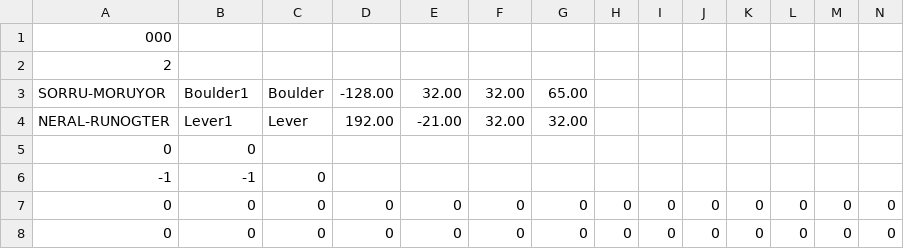
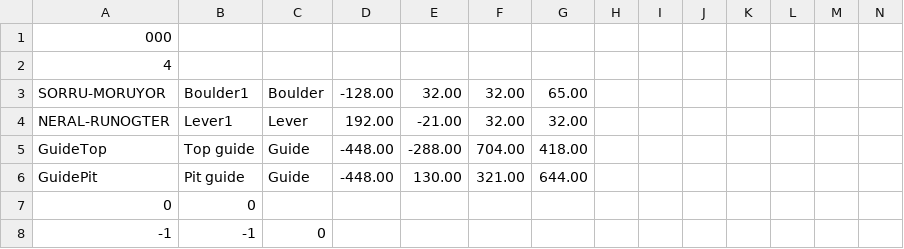
Before and after one commit to skejeton/savescum, a CSV file: data/sc00_nowayup.csv, drawn as a sheet; only a part is shown; the shorter side is filled out with more unchanged rows; rows hold the shown columns only; the diff names each change by its address in the sheet, - before the commit and + after, or states it on an @@ line.

Commit message:
Editing guides.

```diff
--- a/data/sc00_nowayup.csv
+++ b/data/sc00_nowayup.csv
-A2: 2
+A2: 4
+row 5: GuideTop | Top guide | Guide | -448.00 | -288.00 | 704.00 | 418.00
+row 6: GuidePit | Pit guide | Guide | -448.00 | 130.00 | 321.00 | 644.00
```
Also changed, not shown: 2 other files.
